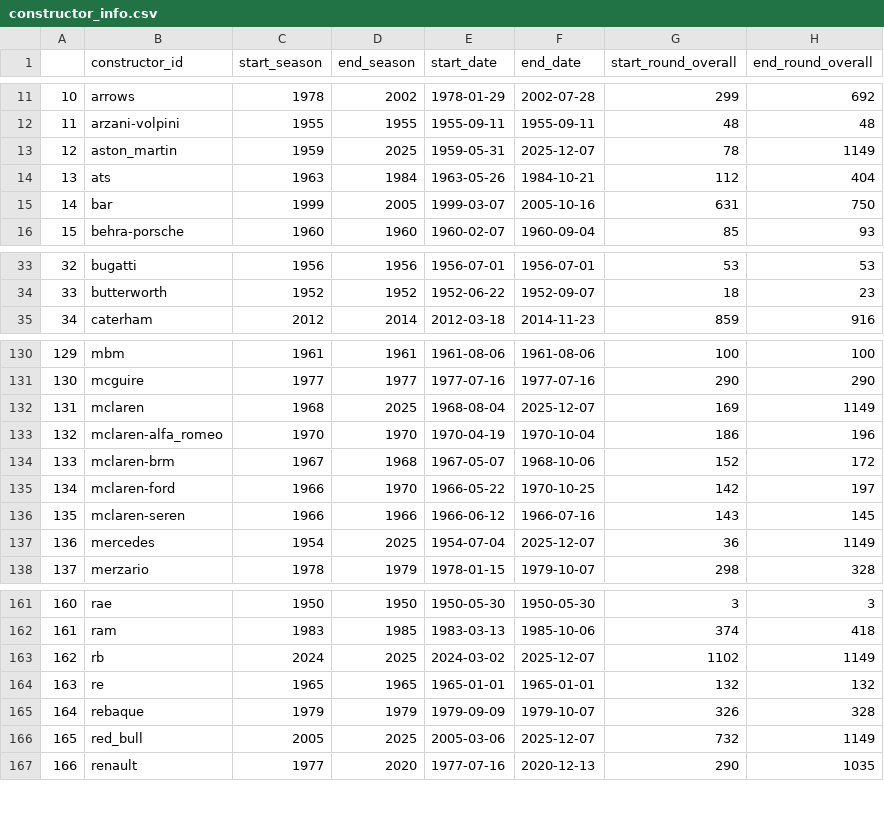
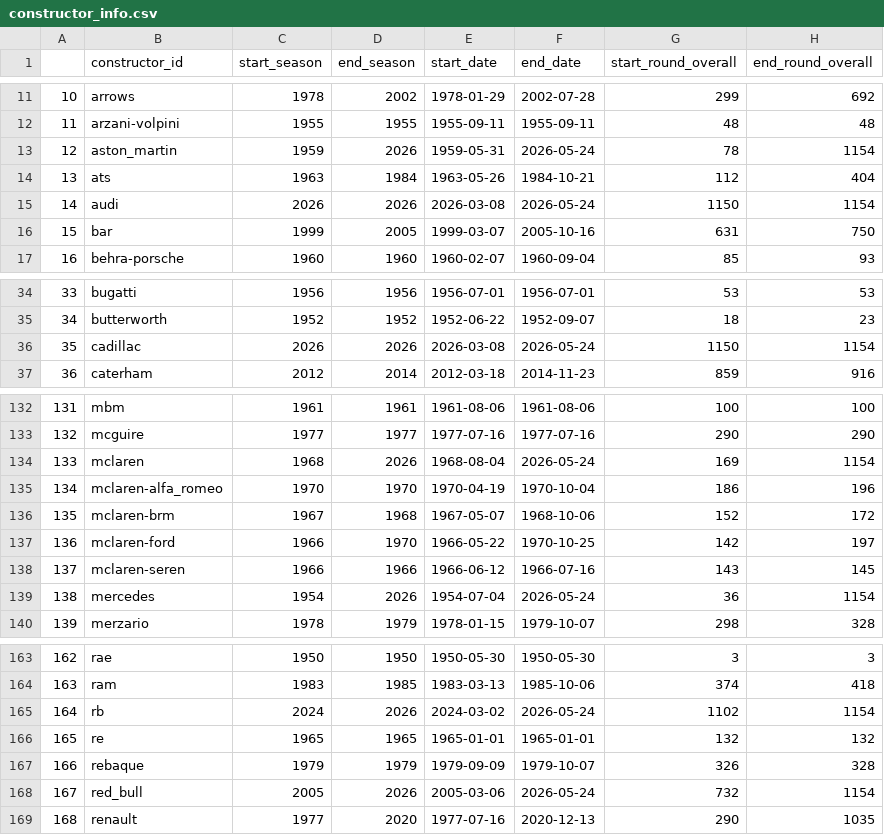
Before and after one commit to Saurabh1975/f1_pred_car_ratings_sdr, a CSV file: supplementary_data/constructor_info.csv, drawn as a sheet; only a part is shown, gaps mark what is left out; addresses are those after the commit; the diff covers the shown part only; the diff names each change by its address in the sheet, - before the commit and + after, or states it on an @@ line.

Commit message:
2026 season update attempt

```diff
--- a/supplementary_data/constructor_info.csv
+++ b/supplementary_data/constructor_info.csv
-D13 (end_season): 2025
+D13 (end_season): 2026
-F13 (end_date): 2025-12-07
+F13 (end_date): 2026-05-24
-H13 (end_round_overall): 1149
+H13 (end_round_overall): 1154
+row 15: 14 | audi | 2026 | 2026 | 2026-03-08 | 2026-05-24 | 1150 | 1154
@@ column A renumbered from row 16 down @@
+row 36: 35 | cadillac | 2026 | 2026 | 2026-03-08 | 2026-05-24 | 1150 | 1154
-D134 (end_season): 2025
+D134 (end_season): 2026
-F134 (end_date): 2025-12-07
+F134 (end_date): 2026-05-24
-H134 (end_round_overall): 1149
+H134 (end_round_overall): 1154
-D139 (end_season): 2025
+D139 (end_season): 2026
-F139 (end_date): 2025-12-07
+F139 (end_date): 2026-05-24
-H139 (end_round_overall): 1149
+H139 (end_round_overall): 1154
-D165 (end_season): 2025
+D165 (end_season): 2026
-F165 (end_date): 2025-12-07
+F165 (end_date): 2026-05-24
-H165 (end_round_overall): 1149
+H165 (end_round_overall): 1154
-D168 (end_season): 2025
+D168 (end_season): 2026
-F168 (end_date): 2025-12-07
+F168 (end_date): 2026-05-24
-H168 (end_round_overall): 1149
+H168 (end_round_overall): 1154
```
Also changed, not shown: 12 edited cells elsewhere in this file, 21 other files.
